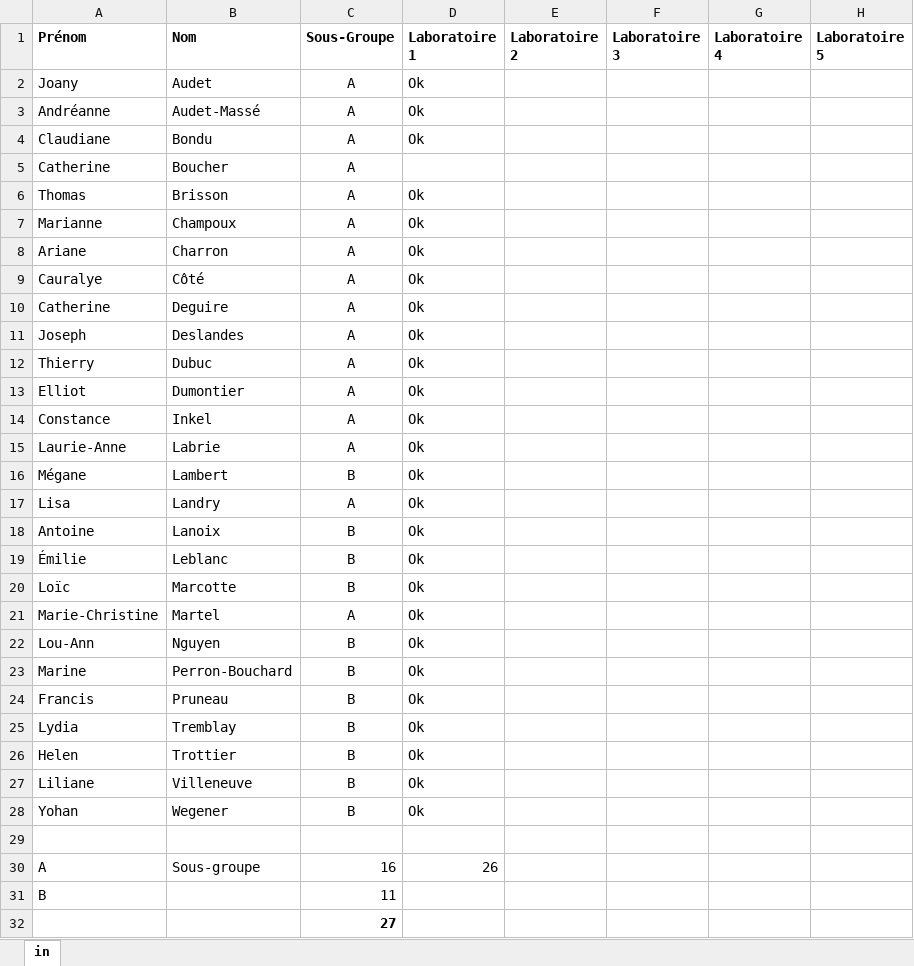
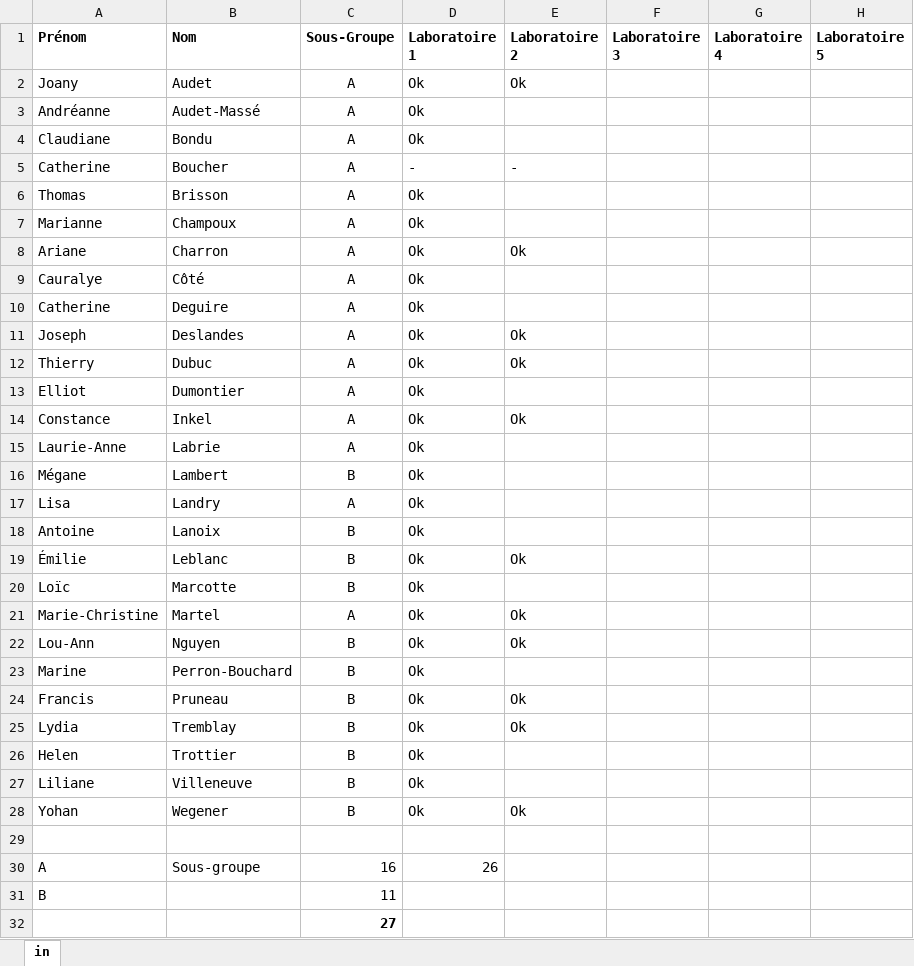
Before and after one commit to OlivierRoss/bioecologie, an Excel workbook: _cours/évaluations.xlsx, sheet in, drawn as a sheet; only a part is shown; values as stored, in another font and other column widths than the file's, no borders; the diff names each change by its address in the sheet, - before the commit and + after, or states it on an @@ line.

Commit message:
evaluations

```diff
--- a/_cours/évaluations.xlsx (sheet in)
+++ b/_cours/évaluations.xlsx (sheet in)
-E2 (Laboratoire 2): (empty)
+E2 (Laboratoire 2): Ok
-D5 (Laboratoire 1): (empty)
+D5 (Laboratoire 1): -
-E5 (Laboratoire 2): (empty)
+E5 (Laboratoire 2): -
-E8 (Laboratoire 2): (empty)
+E8 (Laboratoire 2): Ok
-E11:E12 (Laboratoire 2): (empty)
+E11:E12 (Laboratoire 2): Ok
-E14 (Laboratoire 2): (empty)
+E14 (Laboratoire 2): Ok
-E19 (Laboratoire 2): (empty)
+E19 (Laboratoire 2): Ok
-E21:E22 (Laboratoire 2): (empty)
+E21:E22 (Laboratoire 2): Ok
-E24:E25 (Laboratoire 2): (empty)
+E24:E25 (Laboratoire 2): Ok
-E28 (Laboratoire 2): (empty)
+E28 (Laboratoire 2): Ok
```
